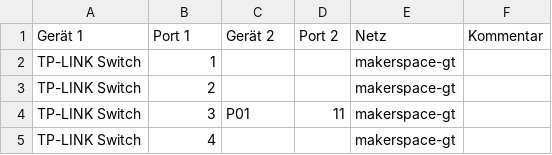
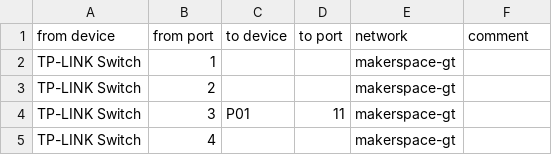
Before and after one commit to makerspace-gt/ansible-playbooks, a CSV file: Weberei IT.csv, drawn as a sheet; only a part is shown.

Commit message:
rename headers

```diff
--- a/Weberei IT.csv
+++ b/Weberei IT.csv
@@ -1,2 +1,2 @@
-Gerät 1,Port 1,Gerät 2,Port 2,Netz,Kommentar
+from device,from port,to device,to port,network,comment
 TP-LINK Switch,1,,,makerspace-gt,
```
